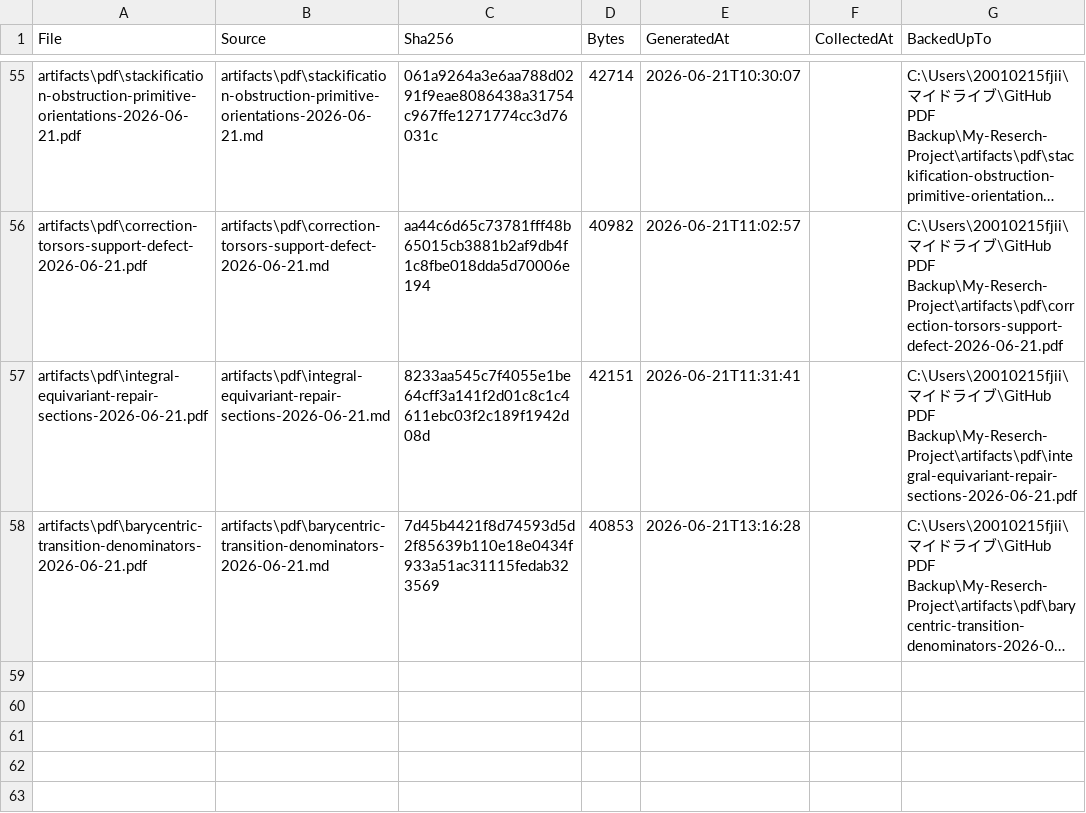
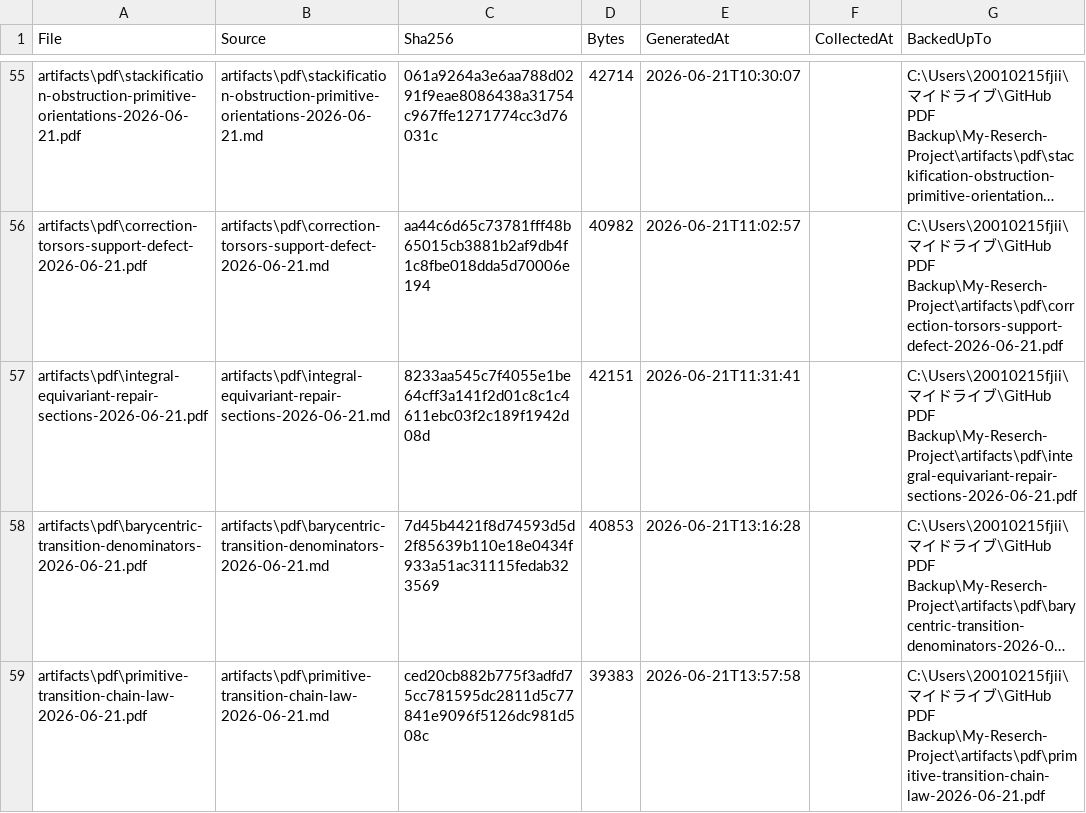
Before and after one commit to jikokennobun/My-Reserch-Project, a CSV file: artifacts/pdf/manifest.csv, drawn as a sheet; only a part is shown, gaps mark what is left out; long unchanged cells end in …; the diff names each change by its address in the sheet, - before the commit and + after, or states it on an @@ line.

Commit message:
Analyze primitive transition chain law

```diff
--- a/artifacts/pdf/manifest.csv
+++ b/artifacts/pdf/manifest.csv
+row 59: artifacts\pdf\primitive-transition-chain-law-2026-06-21.pdf | artifacts\pdf\primitive-transition-chain-law-2026-06-21.md | ced20cb882b775f3adfd75cc781595dc2811d5c77841e9096f5126dc981d508c | 39383 | 2026-06-21T13:57:58 |  | C:\Users\20010215fjii\マイドライブ\GitHub PDF Backup\My-Reserch-Project\artifacts\pdf\primitive-transition-chain-law-2026-06-21.pdf
```
Also changed, not shown: 11 other files.
